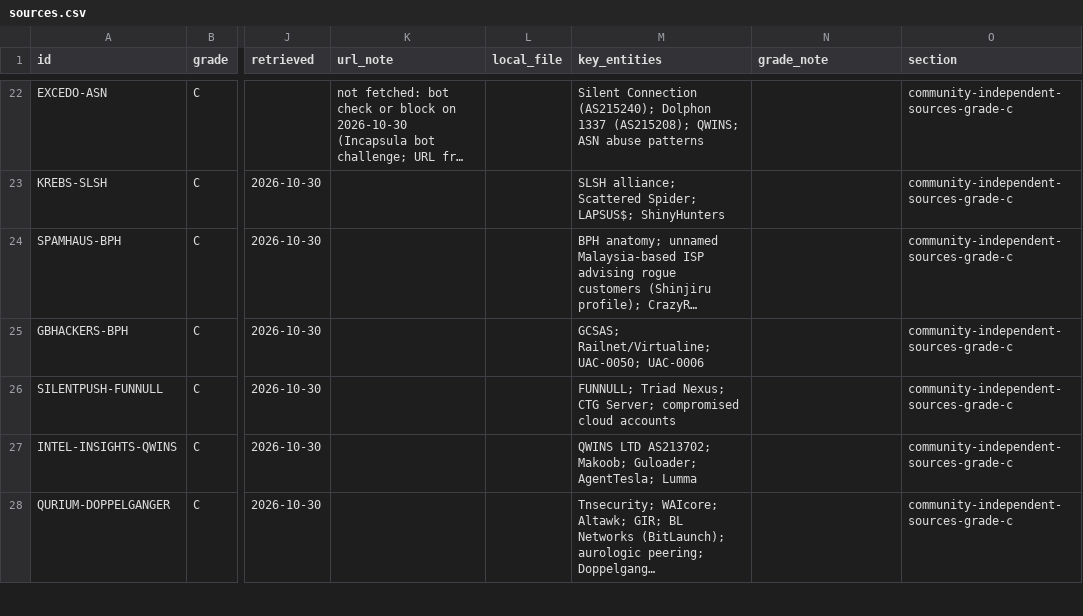
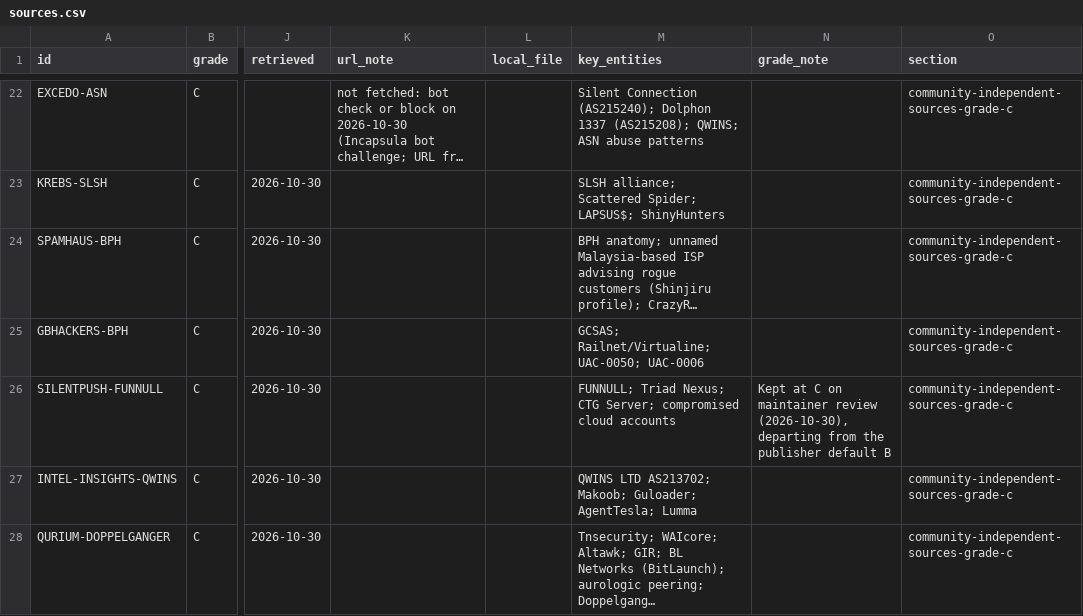
Before and after one commit to crimsonvector/BPH_Research, a CSV file: sources/sources.csv, drawn as a sheet; only a part is shown, gaps mark what is left out; long unchanged cells end in …; the diff covers the shown part only; the diff names each change by its address in the sheet, - before the commit and + after, or states it on an @@ line.

```diff
--- a/sources/sources.csv
+++ b/sources/sources.csv
-N26 (grade_note): (empty)
+N26 (grade_note): Kept at C on maintainer review (2026-10-30), departing from the publisher default B
```
Also changed, not shown: 5 edited cells elsewhere in this file, 2 other files.
